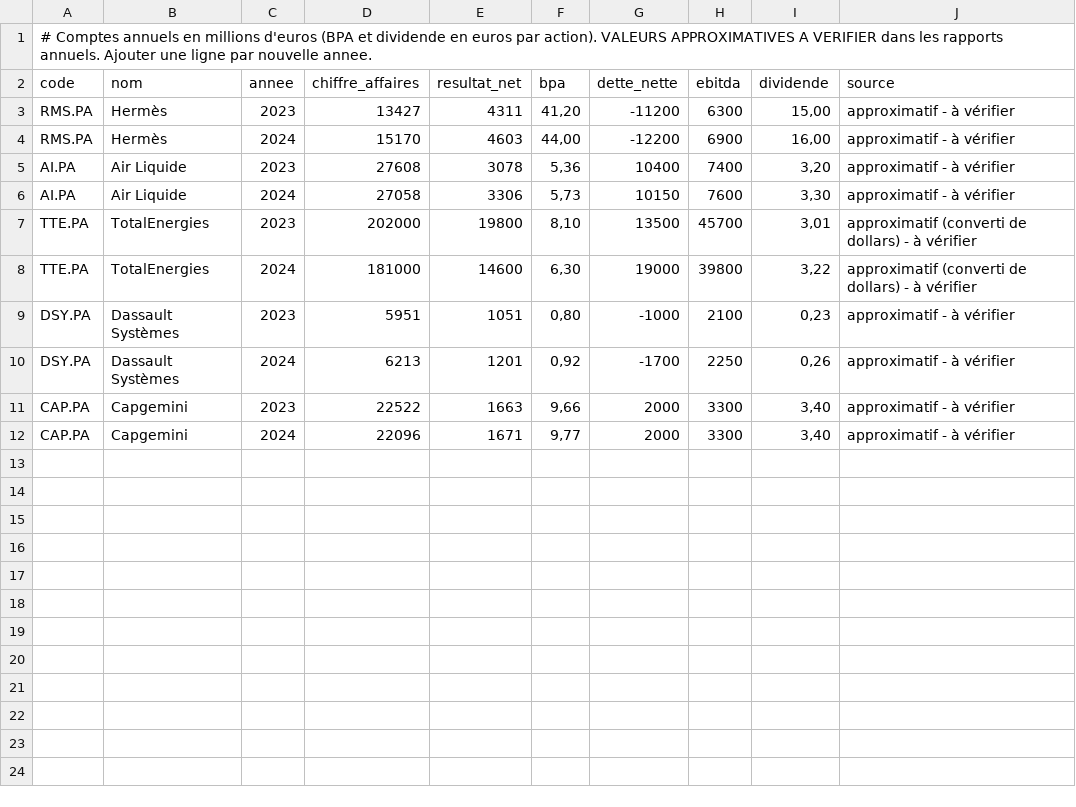
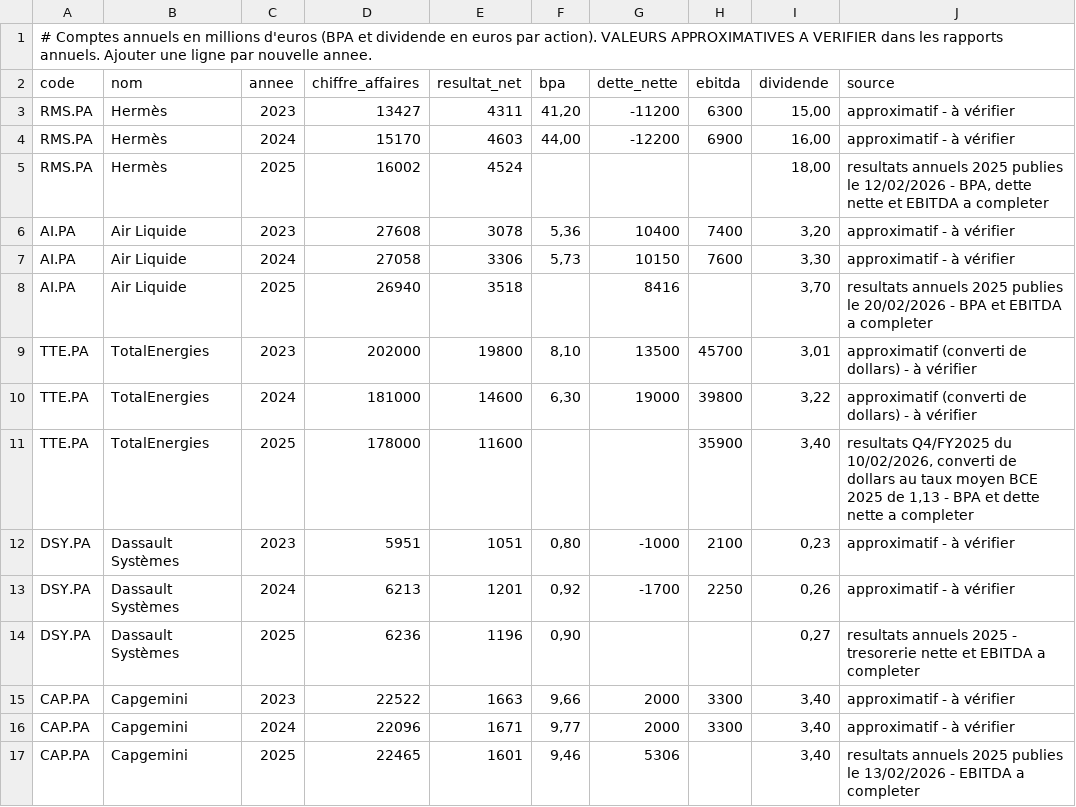
Before and after one commit to LoicJr12/CAP500, a CSV file: data/comptes.csv, drawn as a sheet; the diff names each change by its address in the sheet, - before the commit and + after, or states it on an @@ line.

```diff
--- a/data/comptes.csv
+++ b/data/comptes.csv
+row 5: RMS.PA | Hermès | 2025 | 16002 | 4524 |  |  |  | 18,00 | resultats annuels 2025 publies le 12/02/2026 - BPA, dette nette et EBITDA a completer
+row 8: AI.PA | Air Liquide | 2025 | 26940 | 3518 |  | 8416 |  | 3,70 | resultats annuels 2025 publies le 20/02/2026 - BPA et EBITDA a completer
+row 11: TTE.PA | TotalEnergies | 2025 | 178000 | 11600 |  |  | 35900 | 3,40 | resultats Q4/FY2025 du 10/02/2026, converti de dollars au taux moyen BCE 2025 de 1,13 - BPA et dette nette a completer
+row 14: DSY.PA | Dassault Systèmes | 2025 | 6236 | 1196 | 0,90 |  |  | 0,27 | resultats annuels 2025 - tresorerie nette et EBITDA a completer
+row 17: CAP.PA | Capgemini | 2025 | 22465 | 1601 | 9,46 | 5306 |  | 3,40 | resultats annuels 2025 publies le 13/02/2026 - EBITDA a completer
```
Also changed, not shown: 20 other files.
